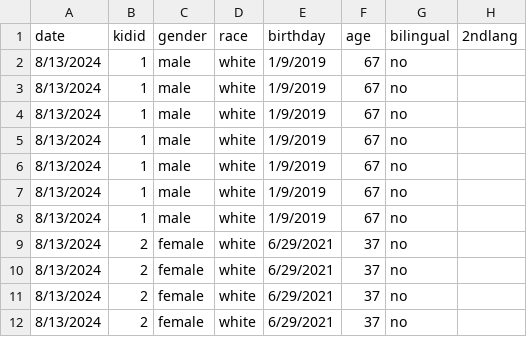
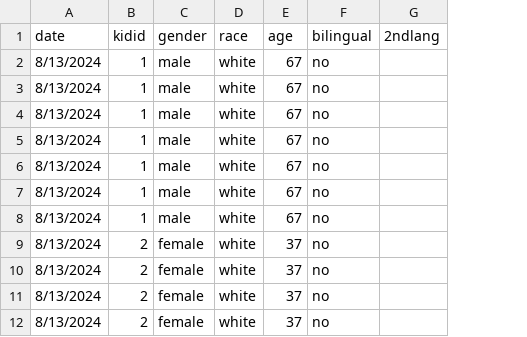
Before and after one commit to SamahAbdelrahim/material-function, a CSV file: data/JMZSummer24.csv, drawn as a sheet; only a part is shown; the diff names each change by its address in the sheet, - before the commit and + after, or states it on an @@ line.

```diff
--- a/data/JMZSummer24.csv
+++ b/data/JMZSummer24.csv
-column E (birthday), rows 2-12: 1/9/2019 | 1/9/2019 | 1/9/2019 | 1/9/2019 | 1/9/2019 | 1/9/2019 | 1/9/2019 | 6/29/2021 | 6/29/2021 | 6/29/2021 | 6/29/2021
```
Also changed, not shown: data/Bingfall24.csv, 10 other files.
